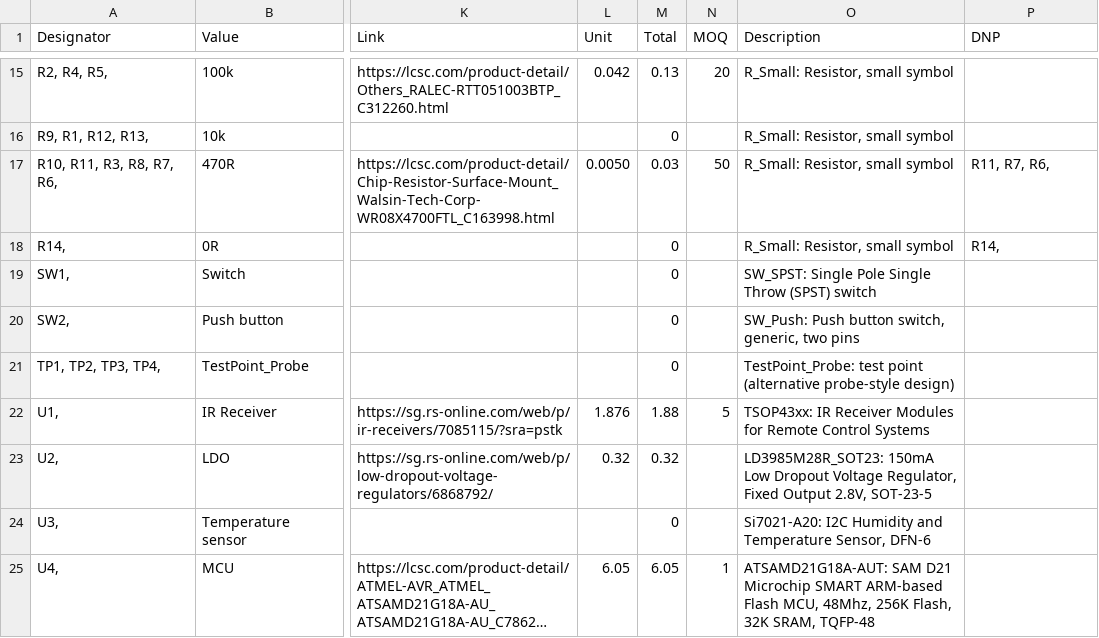
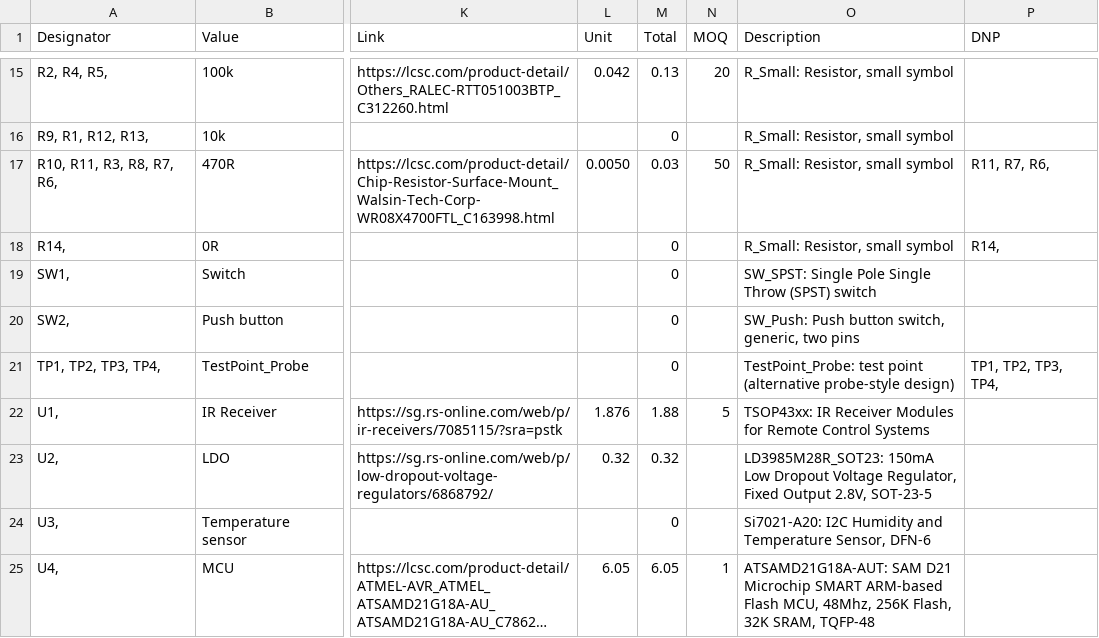
Before and after one commit to hutscape/pine, a CSV file: _data/bill_of_materials.csv, drawn as a sheet; only a part is shown, gaps mark what is left out; long unchanged cells end in …; the diff names each change by its address in the sheet, - before the commit and + after, or states it on an @@ line.

Commit message:
docs: update stock

```diff
--- a/_data/bill_of_materials.csv
+++ b/_data/bill_of_materials.csv
-P21 (DNP): (empty)
+P21 (DNP): TP1, TP2, TP3, TP4,
```
Also changed, not shown: 4 other files.
